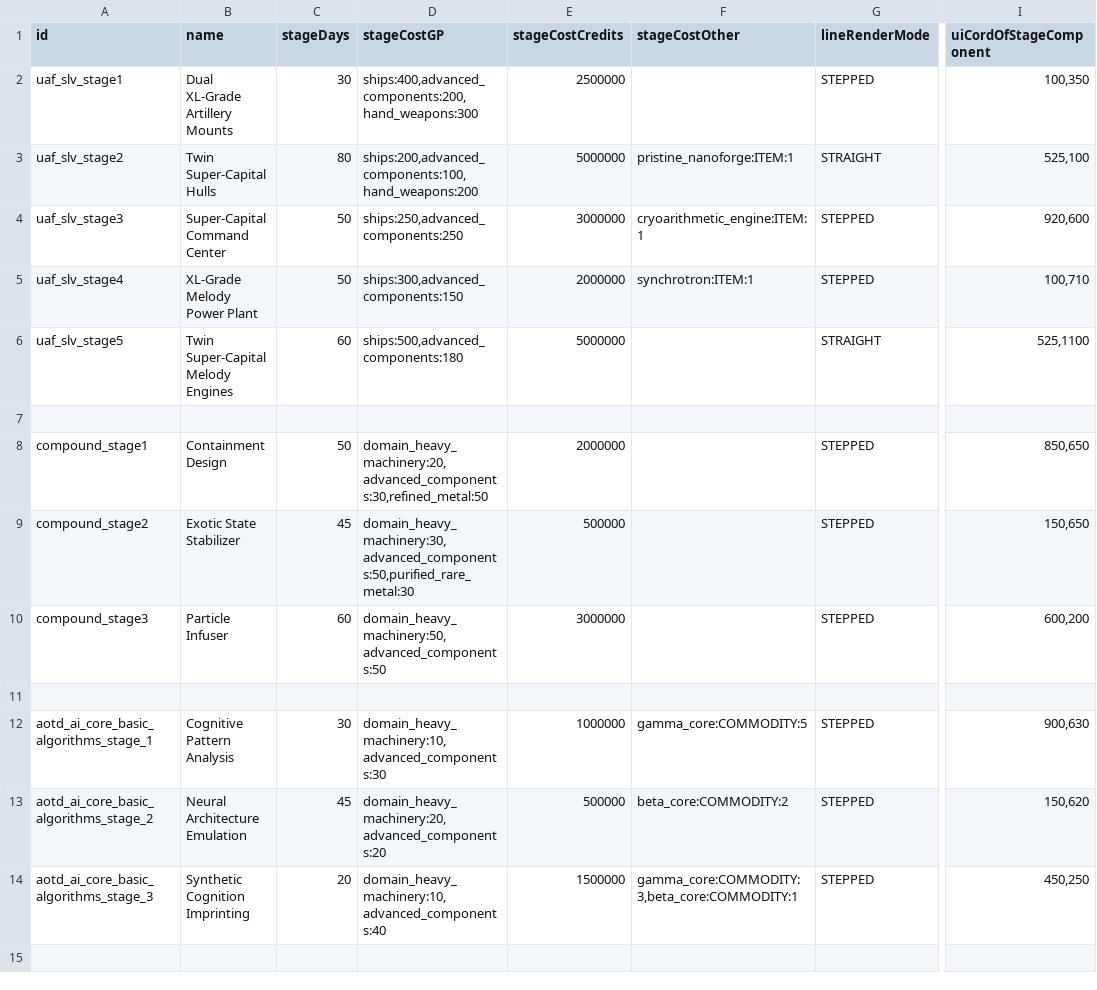
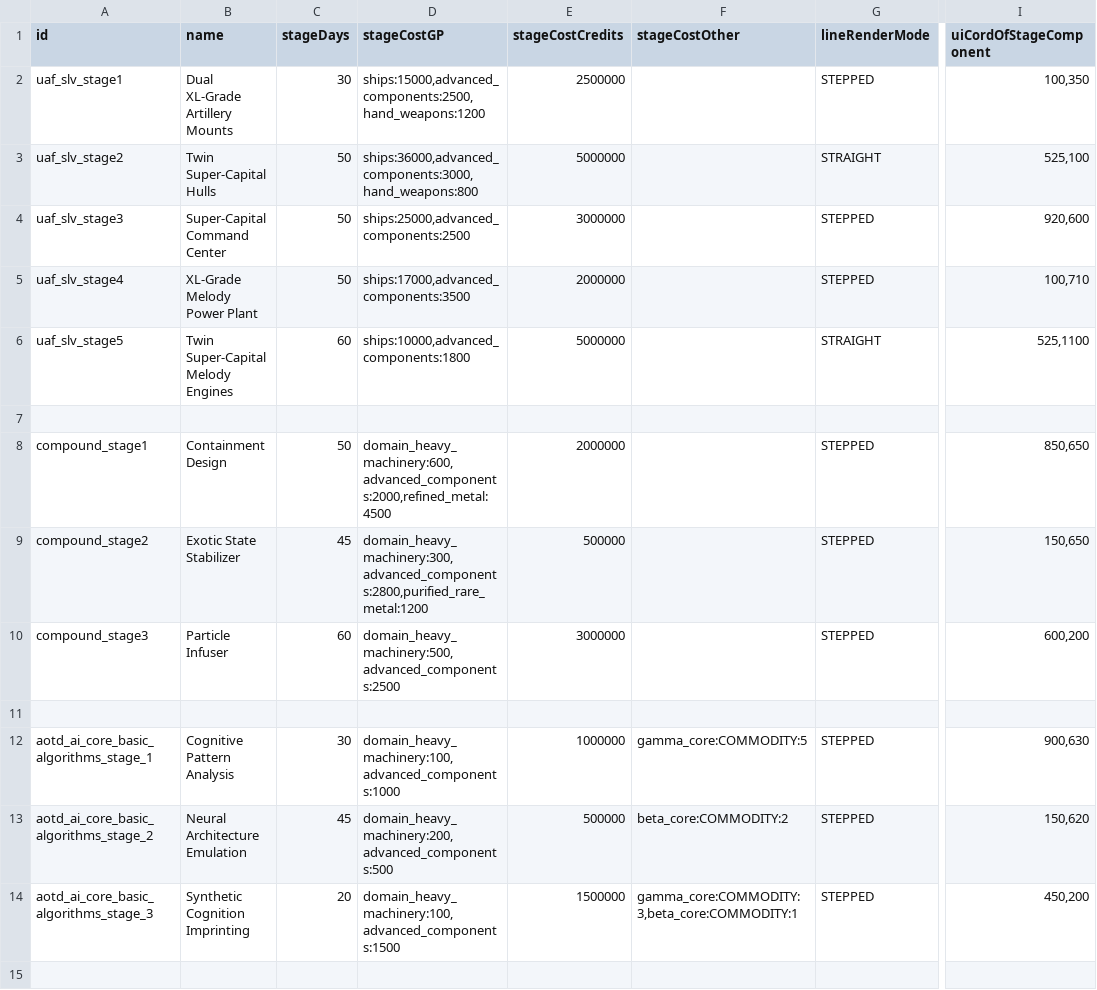
Before and after one commit to Kaysaar/Ashes-Of-The-Domain-VOK, a CSV file: data/campaign/aotd_project_stages.csv, drawn as a sheet; only a part is shown, gaps mark what is left out; the diff covers the shown part only; the diff names each change by its address in the sheet, - before the commit and + after, or states it on an @@ line.

```diff
--- a/data/campaign/aotd_project_stages.csv
+++ b/data/campaign/aotd_project_stages.csv
-D2 (stageCostGP): ships:400,advanced_components:200,hand_weapons:300
+D2 (stageCostGP): ships:15000,advanced_components:2500,hand_weapons:1200
-C3 (stageDays): 80
+C3 (stageDays): 50
-D3 (stageCostGP): ships:200,advanced_components:100,hand_weapons:200
+D3 (stageCostGP): ships:36000,advanced_components:3000,hand_weapons:800
-F3 (stageCostOther): pristine_nanoforge:ITEM:1
+F3 (stageCostOther): (empty)
-D4 (stageCostGP): ships:250,advanced_components:250
+D4 (stageCostGP): ships:25000,advanced_components:2500
-F4 (stageCostOther): cryoarithmetic_engine:ITEM:1
+F4 (stageCostOther): (empty)
-D5 (stageCostGP): ships:300,advanced_components:150
+D5 (stageCostGP): ships:17000,advanced_components:3500
-F5 (stageCostOther): synchrotron:ITEM:1
+F5 (stageCostOther): (empty)
-D6 (stageCostGP): ships:500,advanced_components:180
+D6 (stageCostGP): ships:10000,advanced_components:1800
-D8 (stageCostGP): domain_heavy_machinery:20,advanced_components:30,refined_metal:50
+D8 (stageCostGP): domain_heavy_machinery:600,advanced_components:2000,refined_metal:4500
-D9 (stageCostGP): domain_heavy_machinery:30,advanced_components:50,purified_rare_metal:30
+D9 (stageCostGP): domain_heavy_machinery:300,advanced_components:2800,purified_rare_metal:1200
-D10 (stageCostGP): domain_heavy_machinery:50,advanced_components:50
+D10 (stageCostGP): domain_heavy_machinery:500,advanced_components:2500
-D12 (stageCostGP): domain_heavy_machinery:10,advanced_components:30
+D12 (stageCostGP): domain_heavy_machinery:100,advanced_components:1000
-D13 (stageCostGP): domain_heavy_machinery:20,advanced_components:20
+D13 (stageCostGP): domain_heavy_machinery:200,advanced_components:500
-D14 (stageCostGP): domain_heavy_machinery:10,advanced_components:40
+D14 (stageCostGP): domain_heavy_machinery:100,advanced_components:1500
-I14 (uiCordOfStageComponent): 450,250
+I14 (uiCordOfStageComponent): 450,200
```
Also changed, not shown: 6 added rows and 46 edited cells elsewhere in this file, data/campaign/aotd_megastructure.csv, data/campaign/aotd_projects.csv, 41 other files.
